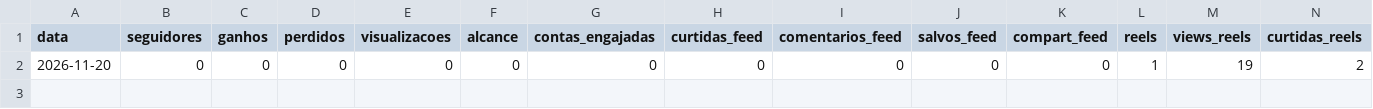
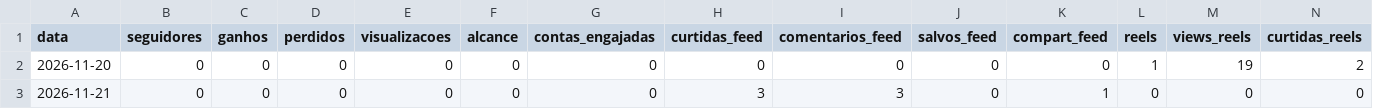
Before and after one commit to gabrielgades15-web/brasilgas-midia, a CSV file: metricas.csv, drawn as a sheet; only a part is shown; rows hold the shown columns only; the diff names each change by its address in the sheet, - before the commit and + after, or states it on an @@ line.

```diff
--- a/metricas.csv
+++ b/metricas.csv
+row 3: 2026-11-21 | 0 | 0 | 0 | 0 | 0 | 0 | 3 | 3 | 0 | 1 | 0 | 0 | 0
```
Also changed, not shown: metricas_posts.csv, 4 other files.
